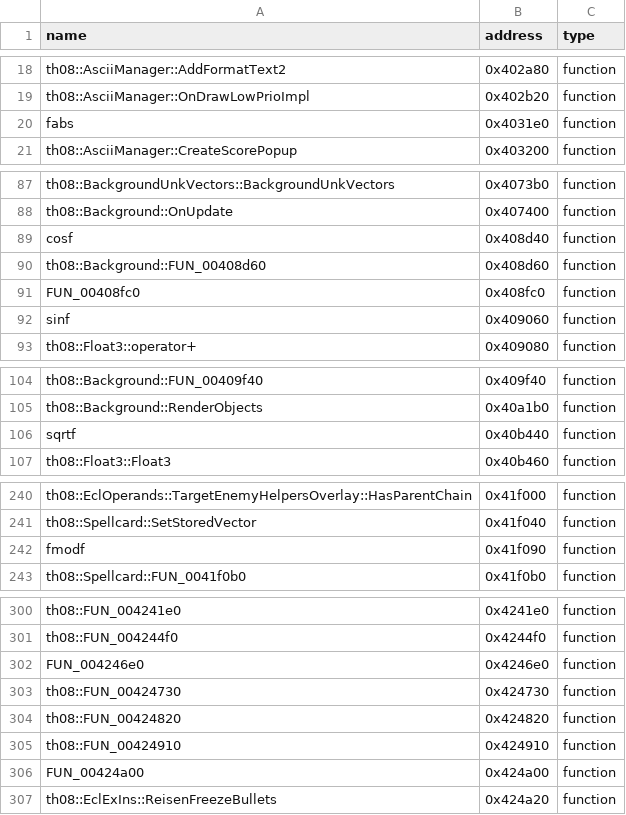
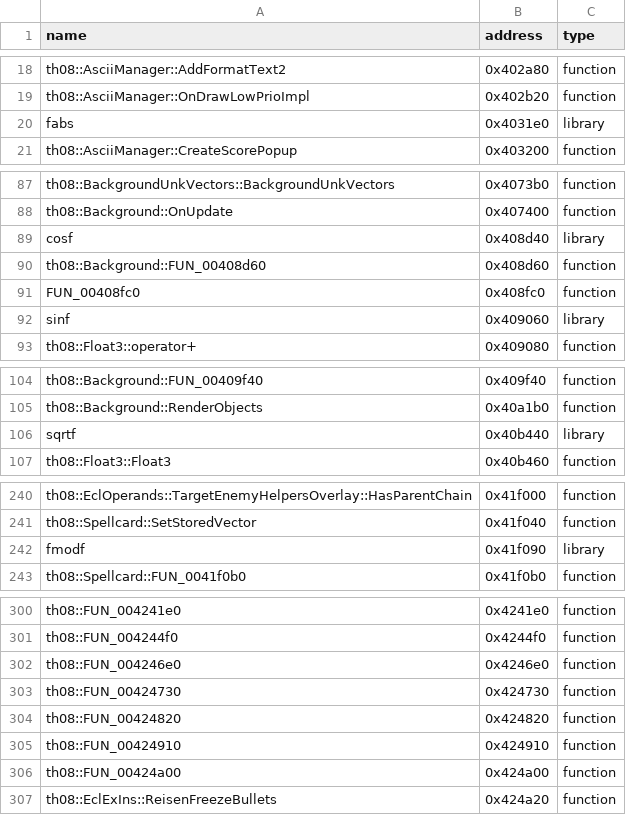
Before and after one commit to koishikois259/th08-multi, a CSV file: config/reccmp-functions.csv, drawn as a sheet; only a part is shown, gaps mark what is left out; the diff covers the shown part only.

```diff
--- a/config/reccmp-functions.csv
+++ b/config/reccmp-functions.csv
@@ -19,3 +19,3 @@ th08::AsciiManager::AddFormatText2,0x402a80,function
 th08::AsciiManager::OnDrawLowPrioImpl,0x402b20,function
-fabs,0x4031e0,function
+fabs,0x4031e0,library
 th08::AsciiManager::CreateScorePopup,0x403200,function
@@ -88,6 +88,6 @@ th08::BackgroundUnkVectors::BackgroundUnkVectors,0x4073b0,function
 th08::Background::OnUpdate,0x407400,function
-cosf,0x408d40,function
+cosf,0x408d40,library
 th08::Background::FUN_00408d60,0x408d60,function
 FUN_00408fc0,0x408fc0,function
-sinf,0x409060,function
+sinf,0x409060,library
 th08::Float3::operator+,0x409080,function
@@ -105,3 +105,3 @@ th08::Background::FUN_00409f40,0x409f40,function
 th08::Background::RenderObjects,0x40a1b0,function
-sqrtf,0x40b440,function
+sqrtf,0x40b440,library
 th08::Float3::Float3,0x40b460,function
@@ -241,3 +241,3 @@ th08::EclOperands::TargetEnemyHelpersOverlay::HasParentChain,0x41f000,function
 th08::Spellcard::SetStoredVector,0x41f040,function
-fmodf,0x41f090,function
+fmodf,0x41f090,library
 th08::Spellcard::FUN_0041f0b0,0x41f0b0,function
@@ -301,3 +301,3 @@ th08::FUN_004241e0,0x4241e0,function
 th08::FUN_004244f0,0x4244f0,function
-FUN_004246e0,0x4246e0,function
+th08::FUN_004246e0,0x4246e0,function
 th08::FUN_00424730,0x424730,function
@@ -305,3 +305,3 @@ th08::FUN_00424820,0x424820,function
 th08::FUN_00424910,0x424910,function
-FUN_00424a00,0x424a00,function
+th08::FUN_00424a00,0x424a00,function
 th08::EclExIns::ReisenFreezeBullets,0x424a20,function
```
Also changed, not shown: 1 edited cell elsewhere in this file, config/implemented.csv, config/mapping.csv, 7 other files.
